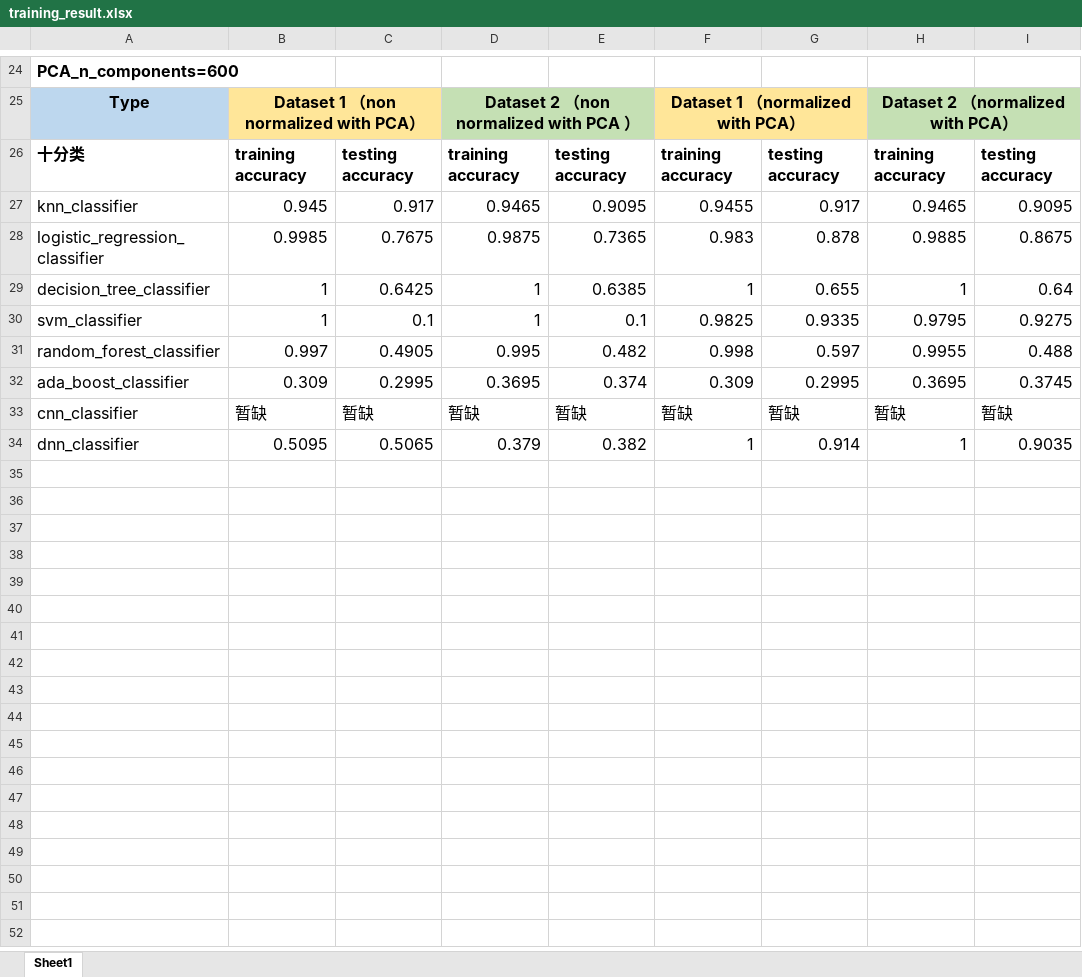
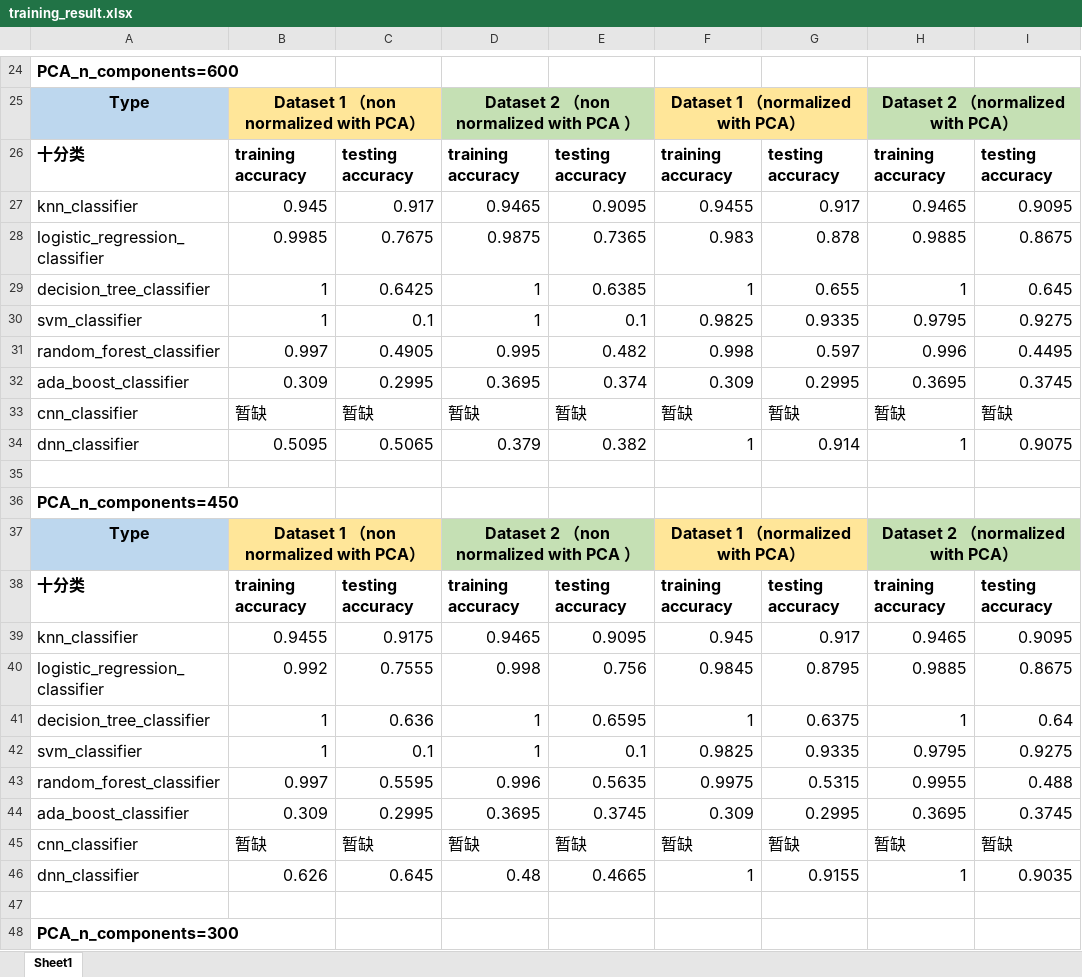
Before and after one commit to DemoAuguste/MachineLearningProject, an Excel workbook: training_result.xlsx, sheet Sheet1, drawn as a sheet; only a part is shown, gaps mark what is left out; values as stored, in another font and other column widths than the file's, no borders; the diff covers the shown part only; the diff names each change by its address in the sheet, - before the commit and + after, or states it on an @@ line.

```diff
--- a/training_result.xlsx (sheet Sheet1)
+++ b/training_result.xlsx (sheet Sheet1)
-I29: 0.64
+I29: 0.645
-H31: 0.9955
+H31: 0.996
-I31: 0.488
+I31: 0.4495
-I34: 0.9035
+I34: 0.9075
+row 35: (empty)
+row 36: PCA_n_components=450
+row 37: Type | Dataset 1 （non normalized with PCA） |  | Dataset 2 （non normalized with PCA ） |  | Dataset 1 （normalized with PCA） |  | Dataset 2 （normalized with PCA）
+row 38: 十分类 | training accuracy | testing accuracy | training accuracy | testing accuracy | training accuracy | testing accuracy | training accuracy | testing accuracy
+row 39: knn_classifier | 0.9455 | 0.9175 | 0.9465 | 0.9095 | 0.945 | 0.917 | 0.9465 | 0.9095
+row 40: logistic_regression_classifier | 0.992 | 0.7555 | 0.998 | 0.756 | 0.9845 | 0.8795 | 0.9885 | 0.8675
+row 41: decision_tree_classifier | 1 | 0.636 | 1 | 0.6595 | 1 | 0.6375 | 1 | 0.64
+row 42: svm_classifier | 1 | 0.1 | 1 | 0.1 | 0.9825 | 0.9335 | 0.9795 | 0.9275
+row 43: random_forest_classifier | 0.997 | 0.5595 | 0.996 | 0.5635 | 0.9975 | 0.5315 | 0.9955 | 0.488
+row 44: ada_boost_classifier | 0.309 | 0.2995 | 0.3695 | 0.3745 | 0.309 | 0.2995 | 0.3695 | 0.3745
+row 45: cnn_classifier | 暂缺 | 暂缺 | 暂缺 | 暂缺 | 暂缺 | 暂缺 | 暂缺 | 暂缺
+row 46: dnn_classifier | 0.626 | 0.645 | 0.48 | 0.4665 | 1 | 0.9155 | 1 | 0.9035
+row 47: (empty)
+row 48: PCA_n_components=300
```
Also changed, not shown: 22 added rows elsewhere in this sheet, 1 other file.
